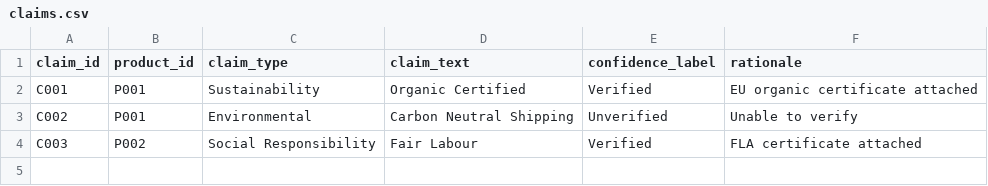
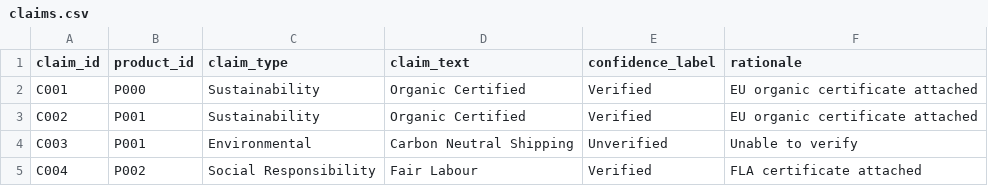
Before and after one commit to rscott34/Innovation-project-4, a CSV file: main/dataset/CSV/claims.csv, drawn as a sheet.

Commit message:
Modify claims.csv to add and update claims
Updated claims data with new entries and corrected product IDs.

```diff
--- a/main/dataset/CSV/claims.csv
+++ b/main/dataset/CSV/claims.csv
@@ -1,4 +1,5 @@
 claim_id,product_id,claim_type,claim_text,confidence_label,rationale
-C001,P001,Sustainability,Organic Certified,Verified,EU organic certificate attached
-C002,P001,Environmental,Carbon Neutral Shipping,Unverified,Unable to verify
-C003,P002,Social Responsibility,Fair Labour,Verified,FLA certificate attached
+C001,P000,Sustainability,Organic Certified,Verified,EU organic certificate attached
+C002,P001,Sustainability,Organic Certified,Verified,EU organic certificate attached
+C003,P001,Environmental,Carbon Neutral Shipping,Unverified,Unable to verify
+C004,P002,Social Responsibility,Fair Labour,Verified,FLA certificate attached
```
